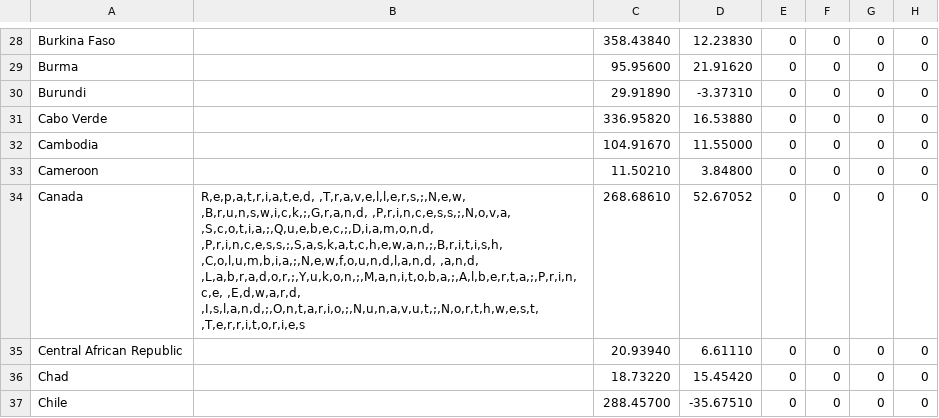
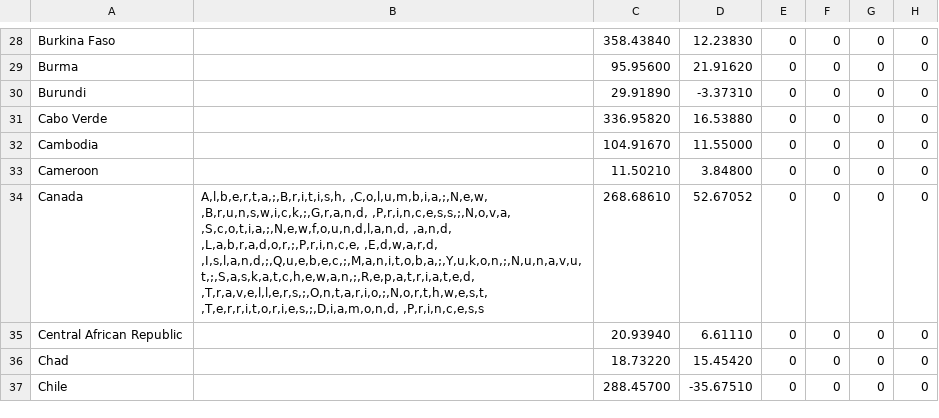
Before and after one commit to david-deboer/covid_binned_data, a CSV file: Bin_Confirmed_Country.csv, drawn as a sheet; only a part is shown, gaps mark what is left out; the diff covers the shown part only; the diff names each change by its address in the sheet, - before the commit and + after, or states it on an @@ line.

```diff
--- a/Bin_Confirmed_Country.csv
+++ b/Bin_Confirmed_Country.csv
-B34: R,e,p,a,t,r,i,a,t,e,d, ,T,r,a,v,e,l,l,e,r,s,;,N,e,w, ,B,r,u,n,s,w,i,c,k,;,G,r,a,n,d, ,P,r,i,n,c,e,s,s,;,N,o,v,a, ,S,c,o,t,i,a,;,Q,u,e,b,e,c,;,D,i,a,m,o,n,d, ,P,r,i,n,c,e,s,s,;,S,a,s,k,a,t,c,h,e,w,a,n,;,B,r,i,t,i,s,h, ,C,o,l,u,m,b,i,a,;,N,e,w,f,o,u,n,d,l,a,n,d, ,a,n,d, ,L,a,b,r,a,d,o,r,;,Y,u,k,o,n,;,M,a,n,i,t,o,b,a,;,A,l,b,e,r,t,a,;,P,r,i,n,c,e, ,E,d,w,a,r,d, ,I,s,l,a,n,d,;,O,n,t,a,r,i,o,;,N,u,n,a,v,u,t,;,N,o,r,t,h,w,e,s,t, ,T,e,r,r,i,t,o,r,i,e,s
+B34: A,l,b,e,r,t,a,;,B,r,i,t,i,s,h, ,C,o,l,u,m,b,i,a,;,N,e,w, ,B,r,u,n,s,w,i,c,k,;,G,r,a,n,d, ,P,r,i,n,c,e,s,s,;,N,o,v,a, ,S,c,o,t,i,a,;,N,e,w,f,o,u,n,d,l,a,n,d, ,a,n,d, ,L,a,b,r,a,d,o,r,;,P,r,i,n,c,e, ,E,d,w,a,r,d, ,I,s,l,a,n,d,;,Q,u,e,b,e,c,;,M,a,n,i,t,o,b,a,;,Y,u,k,o,n,;,N,u,n,a,v,u,t,;,S,a,s,k,a,t,c,h,e,w,a,n,;,R,e,p,a,t,r,i,a,t,e,d, ,T,r,a,v,e,l,l,e,r,s,;,O,n,t,a,r,i,o,;,N,o,r,t,h,w,e,s,t, ,T,e,r,r,i,t,o,r,i,e,s,;,D,i,a,m,o,n,d, ,P,r,i,n,c,e,s,s
```
Also changed, not shown: 11 edited cells elsewhere in this file, Bin_Deaths_Country.csv.
